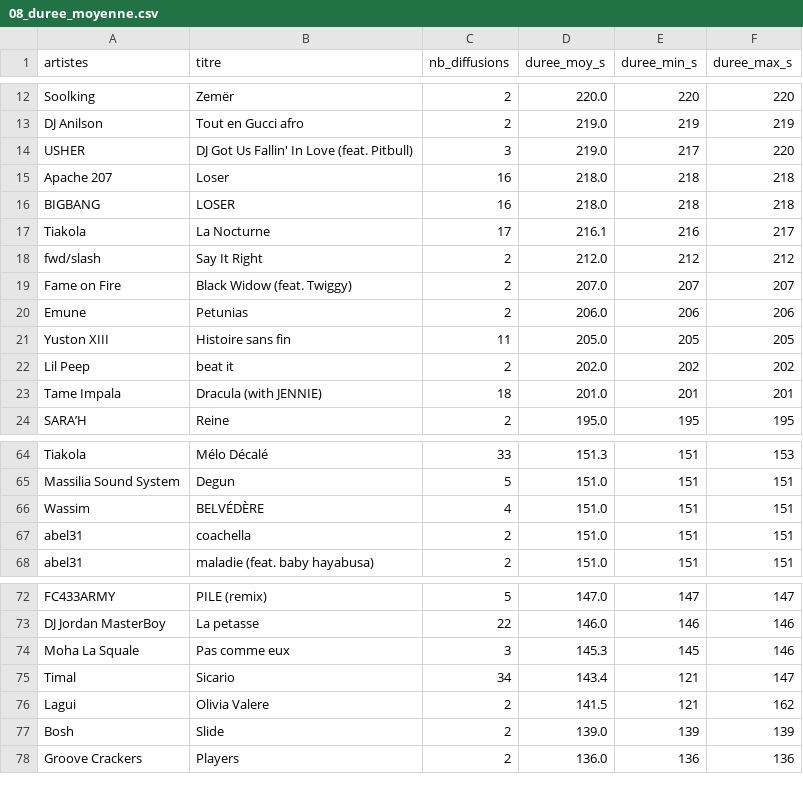
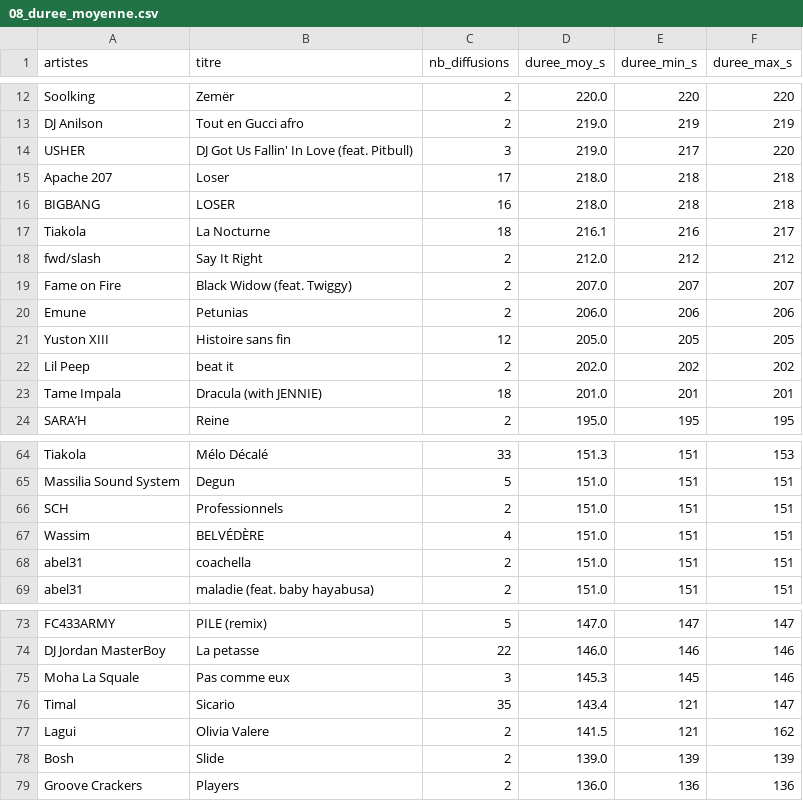
Before and after one commit to gunout/skyrock-monitor, a CSV file: resultats/08_duree_moyenne.csv, drawn as a sheet; only a part is shown, gaps mark what is left out.

```diff
--- a/resultats/08_duree_moyenne.csv
+++ b/resultats/08_duree_moyenne.csv
@@ -14,5 +14,5 @@ DJ Anilson,Tout en Gucci afro,2,219.0,219,219
 USHER,DJ Got Us Fallin' In Love (feat. Pitbull),3,219.0,217,220
-Apache 207,Loser,16,218.0,218,218
+Apache 207,Loser,17,218.0,218,218
 BIGBANG,LOSER,16,218.0,218,218
-Tiakola,La Nocturne,17,216.1,216,217
+Tiakola,La Nocturne,18,216.1,216,217
 fwd/slash,Say It Right,2,212.0,212,212
@@ -20,3 +20,3 @@ Fame on Fire,Black Widow (feat. Twiggy),2,207.0,207,207
 Emune,Petunias,2,206.0,206,206
-Yuston XIII,Histoire sans fin,11,205.0,205,205
+Yuston XIII,Histoire sans fin,12,205.0,205,205
 Lil Peep,beat it,2,202.0,202,202
@@ -65,2 +65,3 @@ Tiakola,Mélo Décalé,33,151.3,151,153
 Massilia Sound System,Degun,5,151.0,151,151
+SCH,Professionnels,2,151.0,151,151
 Wassim,BELVÉDÈRE,4,151.0,151,151
@@ -74,3 +75,3 @@ DJ Jordan MasterBoy,La petasse,22,146.0,146,146
 Moha La Squale,Pas comme eux,3,145.3,145,146
-Timal,Sicario,34,143.4,121,147
+Timal,Sicario,35,143.4,121,147
 Lagui,Olivia Valere,2,141.5,121,162
```
Also changed, not shown: resultats/01_top_artistes.csv, resultats/02_top_titres.csv, 14 other files.
